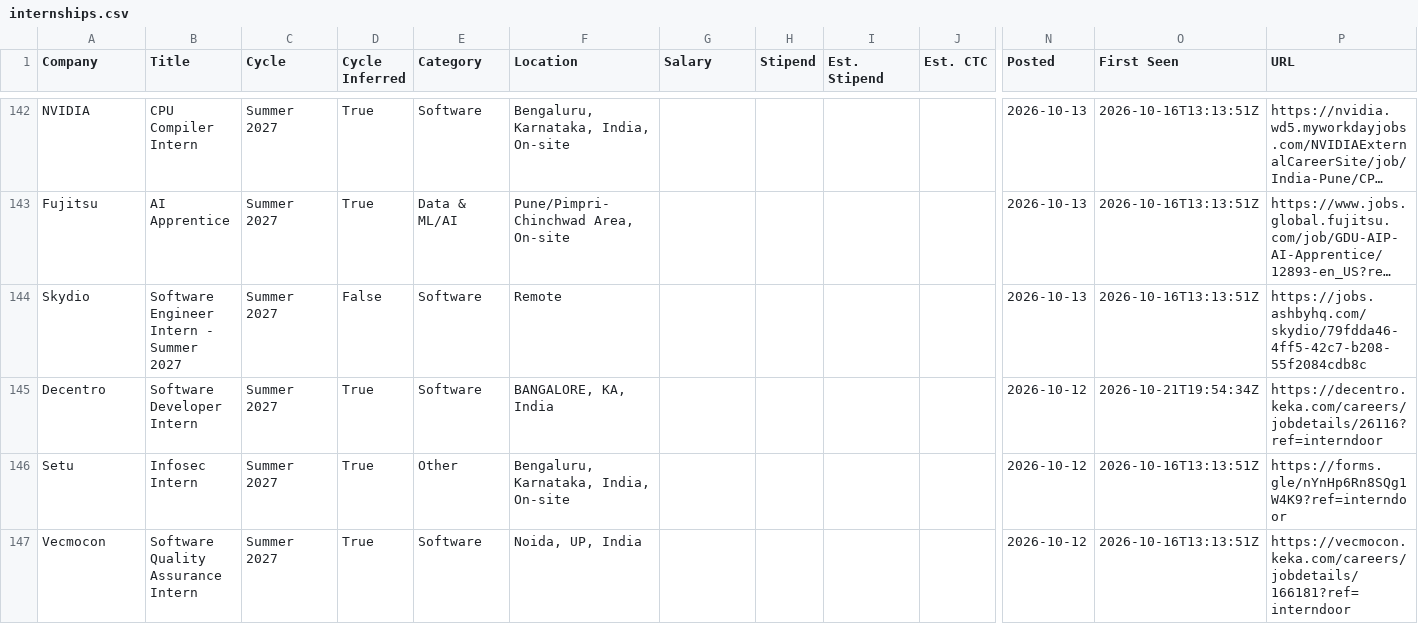
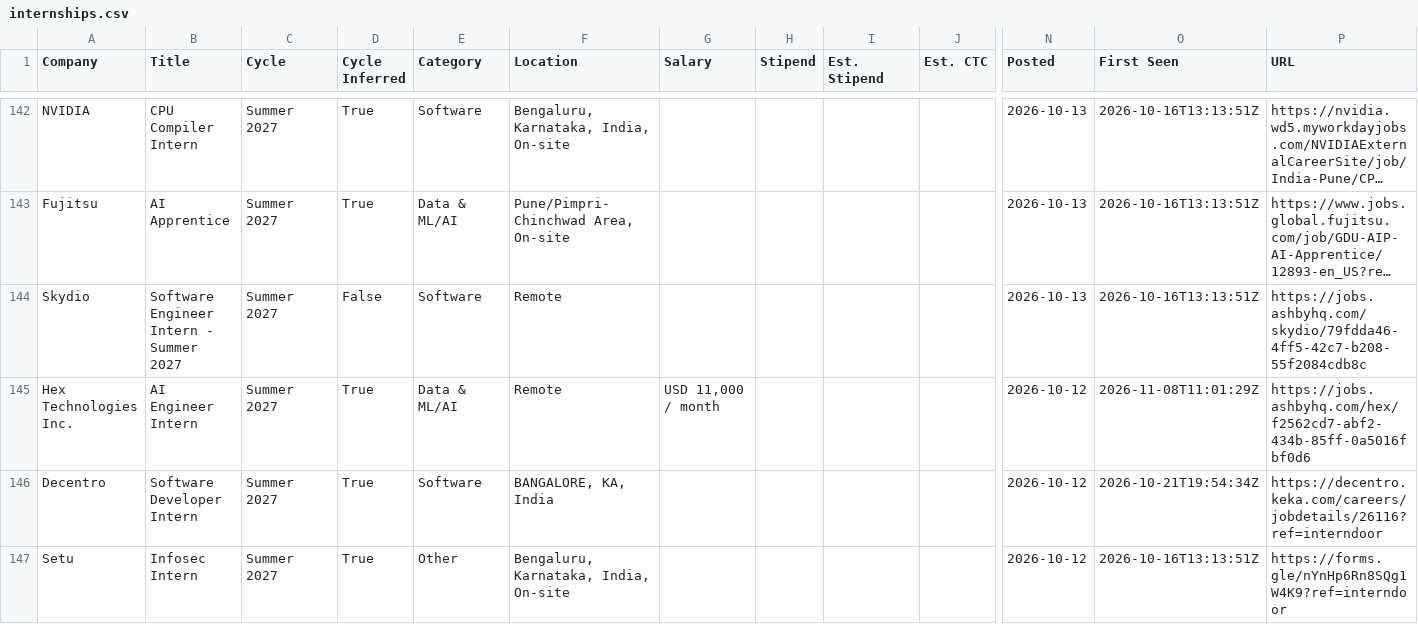
Before and after one commit to lcs2024016-arch/intern-work, a CSV file: data/internships.csv, drawn as a sheet; only a part is shown, gaps mark what is left out; the shorter side is filled out with more unchanged rows; long unchanged cells end in …; rows hold the shown columns only; the diff names each change by its address in the sheet, - before the commit and + after, or states it on an @@ line.

Commit message:
chore: update internships (2026-11-08 11:01 UTC)

```diff
--- a/data/internships.csv
+++ b/data/internships.csv
+row 145: Hex Technologies Inc. | AI Engineer Intern | Summer 2027 | True | Data & ML/AI | Remote | USD 11,000 / month |  |  |  | 2026-10-12 | 2026-11-08T11:01:29Z | https://jobs.ashbyhq.com/hex/f2562cd7-abf2-434b-85ff-0a5016fbf0d6
```
Also changed, not shown: 13 other files.
